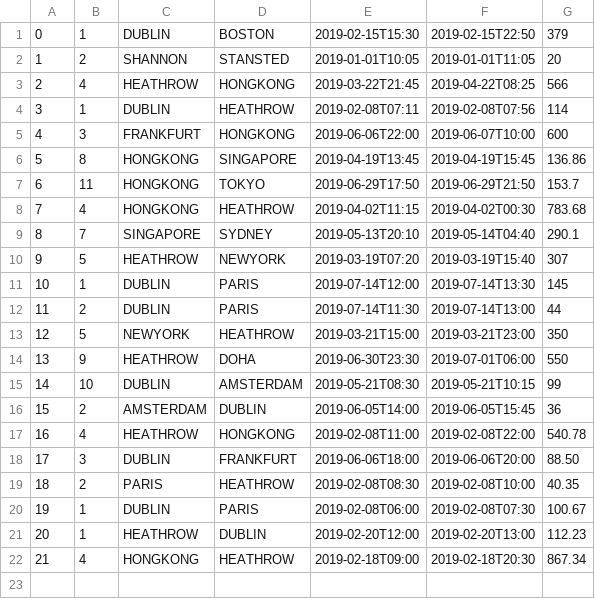
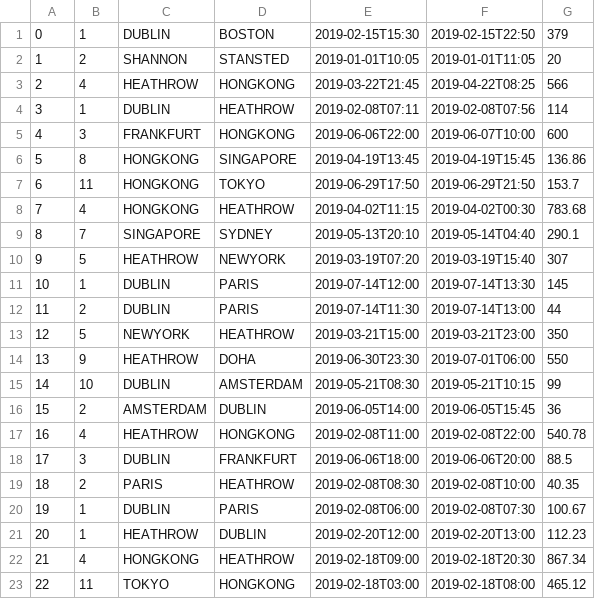
Before and after one commit to Carried-by-Compiler/Flight-Booking-System, a CSV file: Flight-Booking-System/Database/Flights.csv, drawn as a sheet.

```diff
--- a/Flight-Booking-System/Database/Flights.csv
+++ b/Flight-Booking-System/Database/Flights.csv
@@ -17,3 +17,3 @@
 16,4,HEATHROW,HONGKONG,2019-02-08T11:00,2019-02-08T22:00,540.78
-17,3,DUBLIN,FRANKFURT,2019-06-06T18:00,2019-06-06T20:00,88.50
+17,3,DUBLIN,FRANKFURT,2019-06-06T18:00,2019-06-06T20:00,88.5
 18,2,PARIS,HEATHROW,2019-02-08T08:30,2019-02-08T10:00,40.35
@@ -22 +22,2 @@
 21,4,HONGKONG,HEATHROW,2019-02-18T09:00,2019-02-18T20:30,867.34
+22,11,TOKYO,HONGKONG,2019-02-18T03:00,2019-02-18T08:00,465.12
```
Also changed, not shown: 3 other files.
